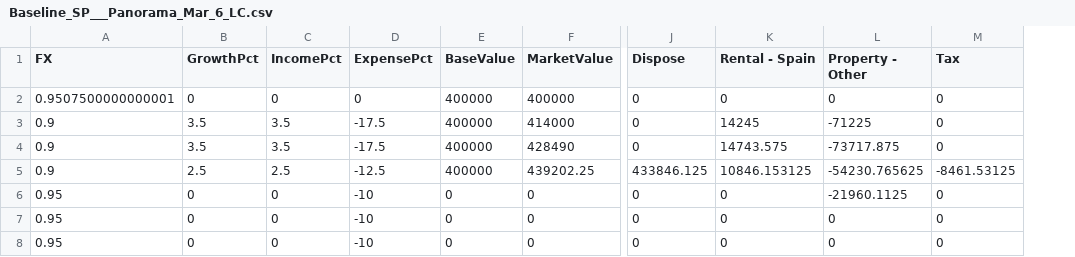
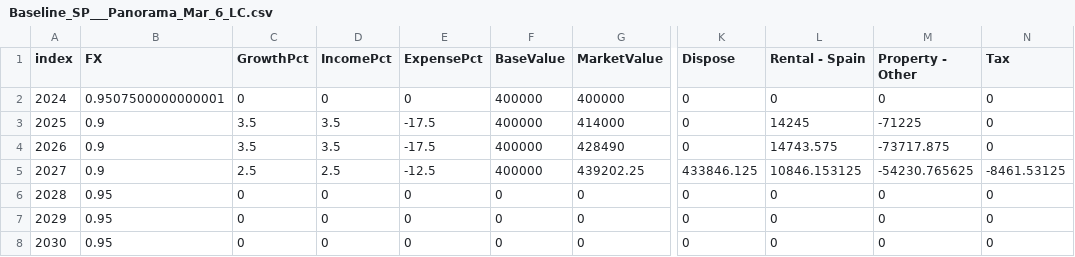
Before and after one commit to cfbieder/finproject, a CSV file: components/data/auditTrail/Baseline_SP___Panorama_Mar_6_LC.csv, drawn as a sheet; only a part is shown, gaps mark what is left out; addresses are those after the commit; the diff names each change by its address in the sheet, - before the commit and + after, or states it on an @@ line.

```diff
--- a/components/data/auditTrail/Baseline_SP___Panorama_Mar_6_LC.csv
+++ b/components/data/auditTrail/Baseline_SP___Panorama_Mar_6_LC.csv
+column A (index), rows 2-8: 2024 | 2025 | 2026 | 2027 | 2028 | 2029 | 2030
-E6:E8 (ExpensePct): -10
+E6:E8 (ExpensePct): 0
-M6 (Property - Other): -21960.1125
+M6 (Property - Other): 0
```
Also changed, not shown: components/data/auditTrail/Baseline_Fidelity_IRA_LC.csv, components/data/auditTrail/Baseline_Fidelity_IRA_USD.csv, 15 other files.
